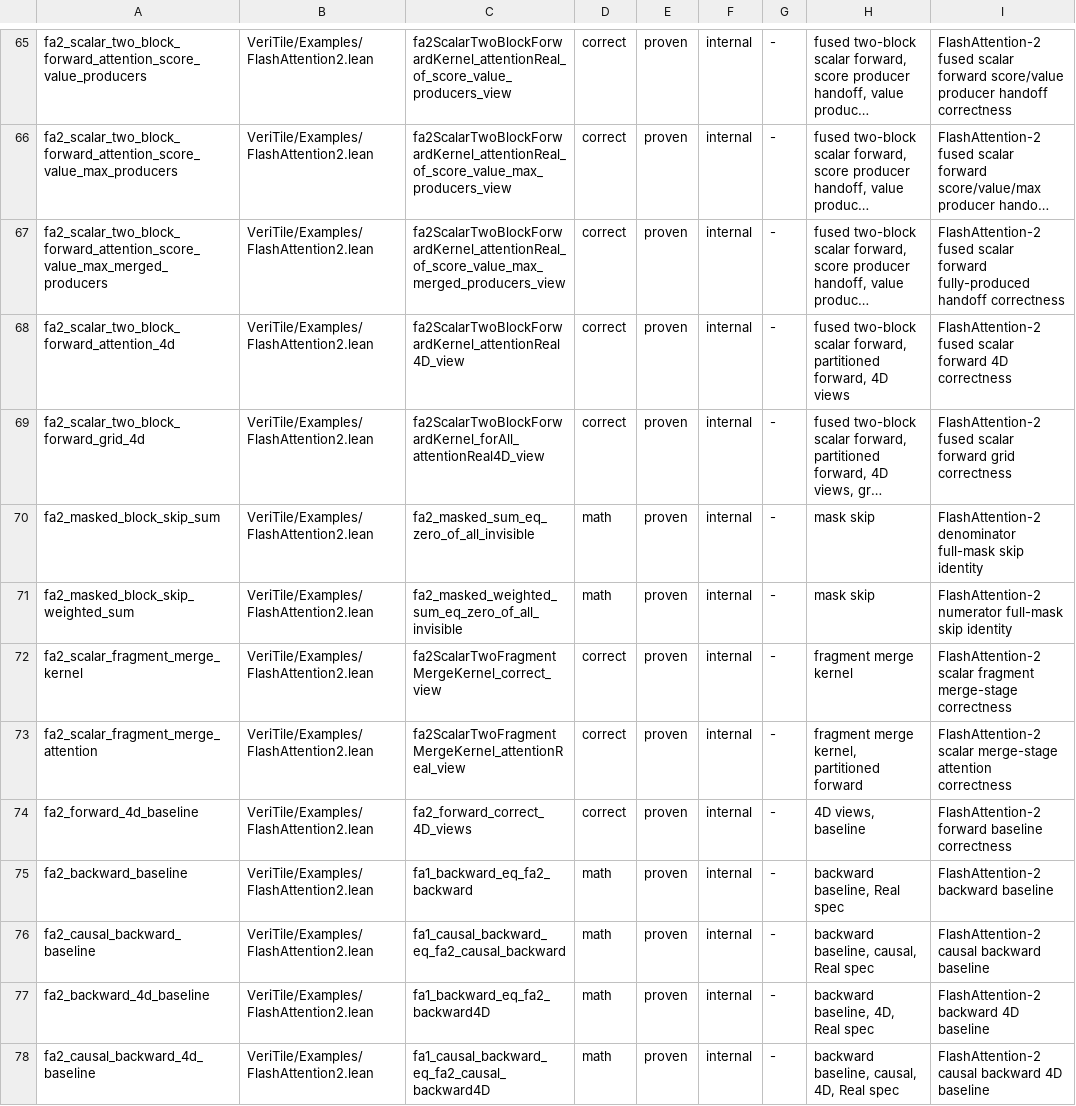
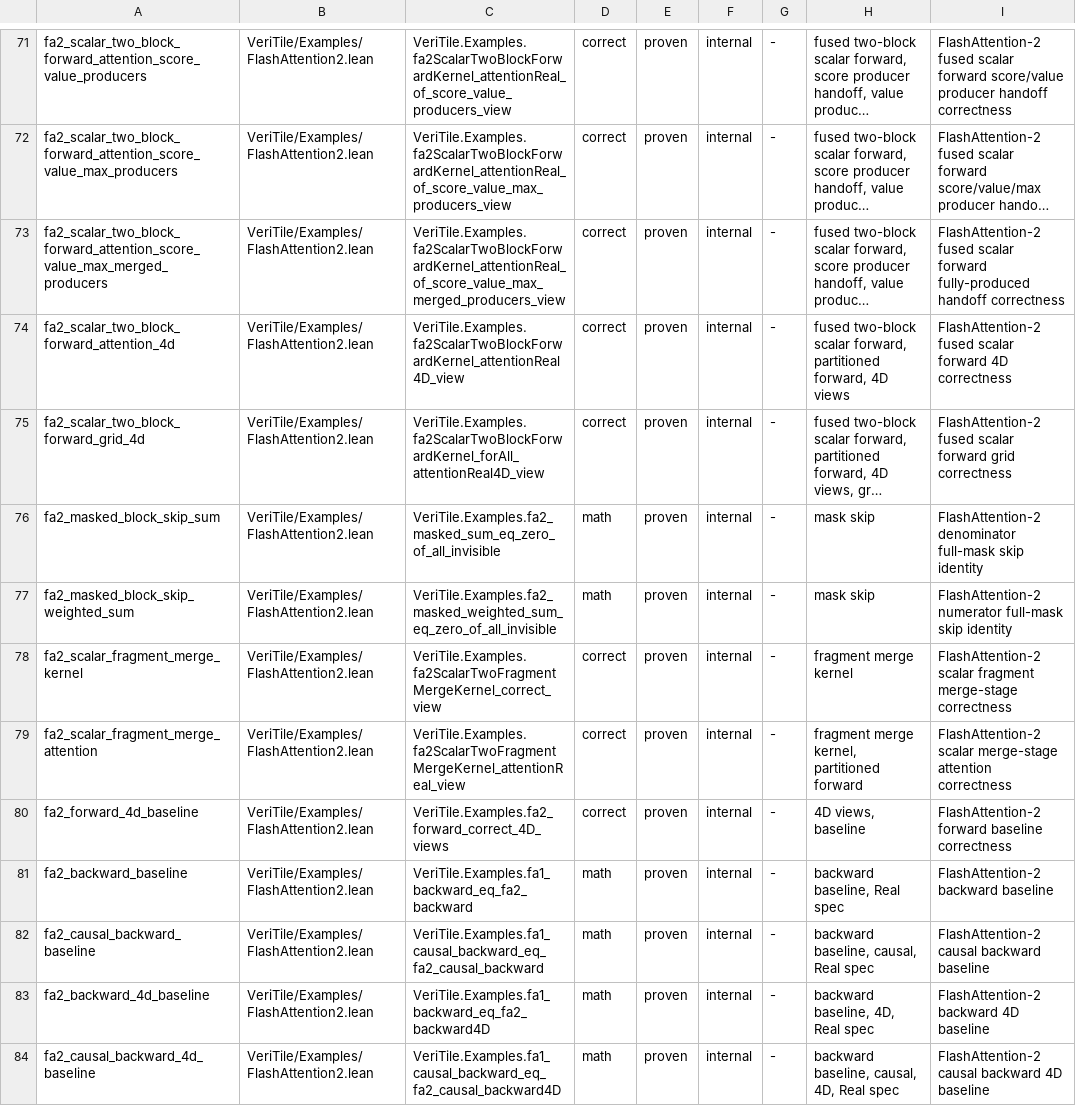
Before and after one commit to Lizn-zn/VeriTile, a TSV file: scripts/kernel-manifest.tsv, drawn as a sheet; only a part is shown, gaps mark what is left out; long unchanged cells end in …; addresses are those after the commit; the diff covers the shown part only; the diff names each change by its address in the sheet, - before the commit and + after, or states it on an @@ line.

```diff
--- a/scripts/kernel-manifest.tsv
+++ b/scripts/kernel-manifest.tsv
-C71: fa2ScalarTwoBlockForwardKernel_attentionReal_of_score_value_producers_view
+C71: VeriTile.Examples.fa2ScalarTwoBlockForwardKernel_attentionReal_of_score_value_producers_view
-C72: fa2ScalarTwoBlockForwardKernel_attentionReal_of_score_value_max_producers_view
+C72: VeriTile.Examples.fa2ScalarTwoBlockForwardKernel_attentionReal_of_score_value_max_producers_view
-C73: fa2ScalarTwoBlockForwardKernel_attentionReal_of_score_value_max_merged_producers_view
+C73: VeriTile.Examples.fa2ScalarTwoBlockForwardKernel_attentionReal_of_score_value_max_merged_producers_view
-C74: fa2ScalarTwoBlockForwardKernel_attentionReal4D_view
+C74: VeriTile.Examples.fa2ScalarTwoBlockForwardKernel_attentionReal4D_view
-C75: fa2ScalarTwoBlockForwardKernel_forAll_attentionReal4D_view
+C75: VeriTile.Examples.fa2ScalarTwoBlockForwardKernel_forAll_attentionReal4D_view
-C76: fa2_masked_sum_eq_zero_of_all_invisible
+C76: VeriTile.Examples.fa2_masked_sum_eq_zero_of_all_invisible
-C77: fa2_masked_weighted_sum_eq_zero_of_all_invisible
+C77: VeriTile.Examples.fa2_masked_weighted_sum_eq_zero_of_all_invisible
-C78: fa2ScalarTwoFragmentMergeKernel_correct_view
+C78: VeriTile.Examples.fa2ScalarTwoFragmentMergeKernel_correct_view
-C79: fa2ScalarTwoFragmentMergeKernel_attentionReal_view
+C79: VeriTile.Examples.fa2ScalarTwoFragmentMergeKernel_attentionReal_view
-C80: fa2_forward_correct_4D_views
+C80: VeriTile.Examples.fa2_forward_correct_4D_views
-C81: fa1_backward_eq_fa2_backward
+C81: VeriTile.Examples.fa1_backward_eq_fa2_backward
-C82: fa1_causal_backward_eq_fa2_causal_backward
+C82: VeriTile.Examples.fa1_causal_backward_eq_fa2_causal_backward
-C83: fa1_backward_eq_fa2_backward4D
+C83: VeriTile.Examples.fa1_backward_eq_fa2_backward4D
-C84: fa1_causal_backward_eq_fa2_causal_backward4D
+C84: VeriTile.Examples.fa1_causal_backward_eq_fa2_causal_backward4D
```
Also changed, not shown: 6 added rows and 136 edited cells elsewhere in this file.
